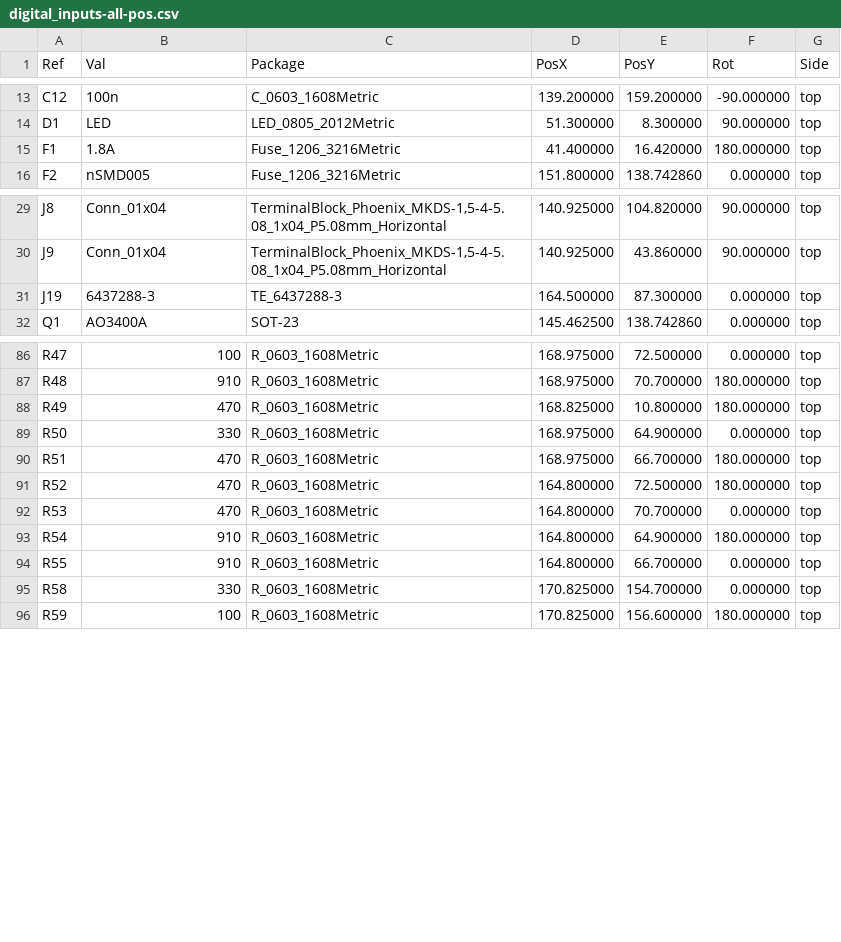
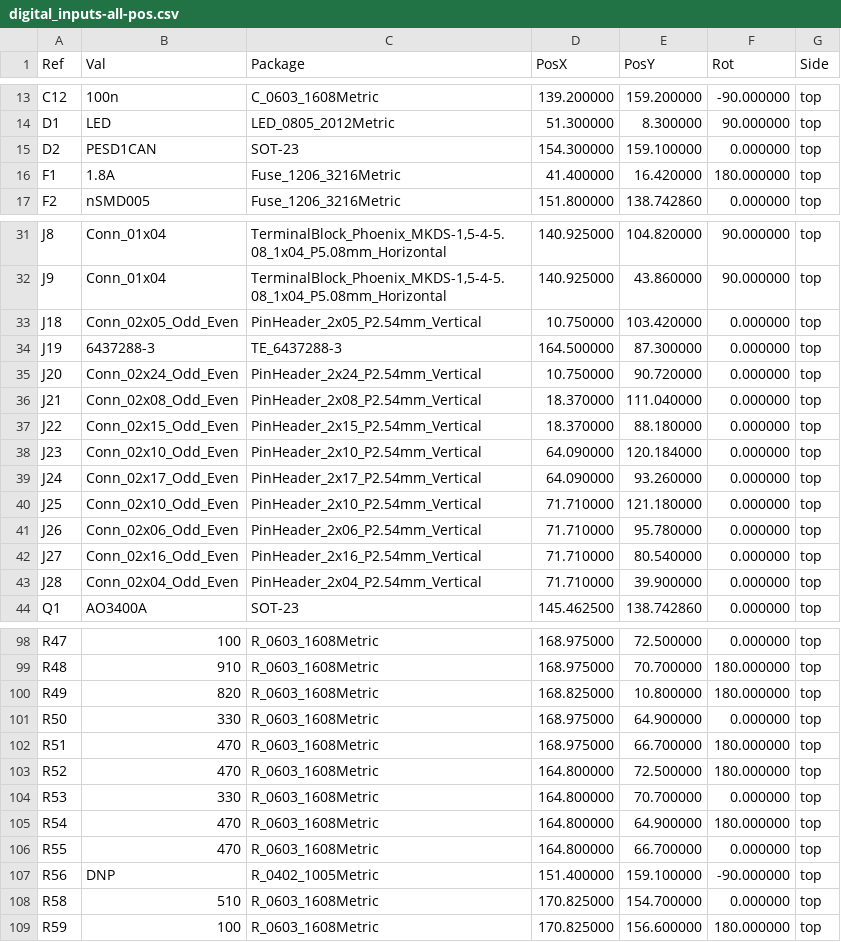
Before and after one commit to rusefi/stim, a CSV file: digital_inputs/gerber/digital_inputs-all-pos.csv, drawn as a sheet; only a part is shown, gaps mark what is left out; the diff covers the shown part only.

```diff
--- a/digital_inputs/gerber/digital_inputs-all-pos.csv
+++ b/digital_inputs/gerber/digital_inputs-all-pos.csv
@@ -14,2 +14,3 @@ Ref,Val,Package,PosX,PosY,Rot,Side
 "D1","LED","LED_0805_2012Metric",51.300000,8.300000,90.000000,top
+"D2","PESD1CAN","SOT-23",154.300000,159.100000,0.000000,top
 "F1","1.8A","Fuse_1206_3216Metric",41.400000,16.420000,180.000000,top
@@ -30,3 +32,13 @@ Ref,Val,Package,PosX,PosY,Rot,Side
 "J9","Conn_01x04","TerminalBlock_Phoenix_MKDS-1,5-4-5.08_1x04_P5.08mm_Horizontal",140.925000,43.860000,90.000000,top
+"J18","Conn_02x05_Odd_Even","PinHeader_2x05_P2.54mm_Vertical",10.750000,103.420000,0.000000,top
 "J19","6437288-3","TE_6437288-3",164.500000,87.300000,0.000000,top
+"J20","Conn_02x24_Odd_Even","PinHeader_2x24_P2.54mm_Vertical",10.750000,90.720000,0.000000,top
+"J21","Conn_02x08_Odd_Even","PinHeader_2x08_P2.54mm_Vertical",18.370000,111.040000,0.000000,top
+"J22","Conn_02x15_Odd_Even","PinHeader_2x15_P2.54mm_Vertical",18.370000,88.180000,0.000000,top
+"J23","Conn_02x10_Odd_Even","PinHeader_2x10_P2.54mm_Vertical",64.090000,120.184000,0.000000,top
+"J24","Conn_02x17_Odd_Even","PinHeader_2x17_P2.54mm_Vertical",64.090000,93.260000,0.000000,top
+"J25","Conn_02x10_Odd_Even","PinHeader_2x10_P2.54mm_Vertical",71.710000,121.180000,0.000000,top
+"J26","Conn_02x06_Odd_Even","PinHeader_2x06_P2.54mm_Vertical",71.710000,95.780000,0.000000,top
+"J27","Conn_02x16_Odd_Even","PinHeader_2x16_P2.54mm_Vertical",71.710000,80.540000,0.000000,top
+"J28","Conn_02x04_Odd_Even","PinHeader_2x04_P2.54mm_Vertical",71.710000,39.900000,0.000000,top
 "Q1","AO3400A","SOT-23",145.462500,138.742860,0.000000,top
@@ -87,3 +99,3 @@ Ref,Val,Package,PosX,PosY,Rot,Side
 "R48","910","R_0603_1608Metric",168.975000,70.700000,180.000000,top
-"R49","470","R_0603_1608Metric",168.825000,10.800000,180.000000,top
+"R49","820","R_0603_1608Metric",168.825000,10.800000,180.000000,top
 "R50","330","R_0603_1608Metric",168.975000,64.900000,0.000000,top
@@ -91,6 +103,7 @@ Ref,Val,Package,PosX,PosY,Rot,Side
 "R52","470","R_0603_1608Metric",164.800000,72.500000,180.000000,top
-"R53","470","R_0603_1608Metric",164.800000,70.700000,0.000000,top
-"R54","910","R_0603_1608Metric",164.800000,64.900000,180.000000,top
-"R55","910","R_0603_1608Metric",164.800000,66.700000,0.000000,top
-"R58","330","R_0603_1608Metric",170.825000,154.700000,0.000000,top
+"R53","330","R_0603_1608Metric",164.800000,70.700000,0.000000,top
+"R54","470","R_0603_1608Metric",164.800000,64.900000,180.000000,top
+"R55","470","R_0603_1608Metric",164.800000,66.700000,0.000000,top
+"R56","DNP","R_0402_1005Metric",151.400000,159.100000,-90.000000,top
+"R58","510","R_0603_1608Metric",170.825000,154.700000,0.000000,top
 "R59","100","R_0603_1608Metric",170.825000,156.600000,180.000000,top
```
Also changed, not shown: 1 added row, 1 removed row and 17 edited cells elsewhere in this file, digital_inputs/gerber/digital_inputs.csv, 34 other files.
